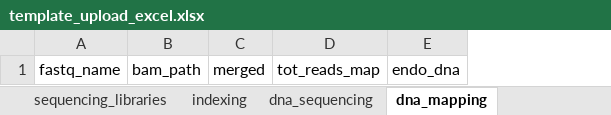
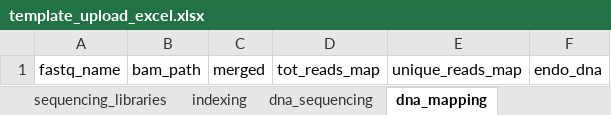
Before and after one commit to LPCG-ancientDNA-Warsaw/kampos, an Excel workbook: templates/template_upload_excel.xlsx, sheet dna_mapping, drawn as a sheet; values as stored, in another font and other column widths than the file's, no borders; the diff names each change by its address in the sheet, - before the commit and + after, or states it on an @@ line.

```diff
--- a/templates/template_upload_excel.xlsx (sheet dna_mapping)
+++ b/templates/template_upload_excel.xlsx (sheet dna_mapping)
+column E, row 1: unique_reads_map
```
Also changed, not shown: 12 other files.
